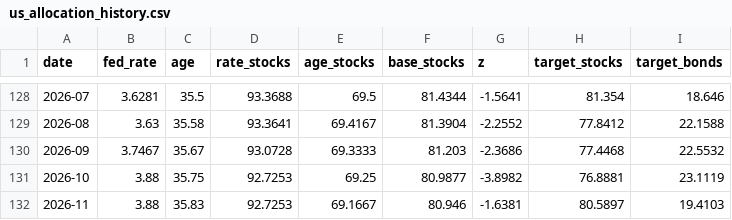
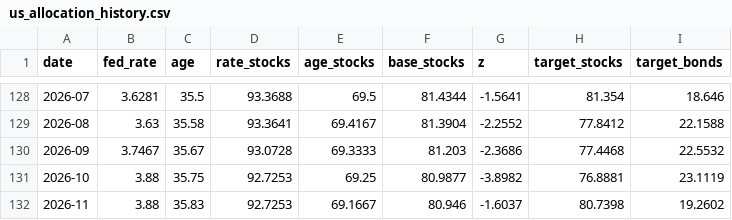
Before and after one commit to Ilyazykov/erp, a CSV file: data/us_allocation_history.csv, drawn as a sheet; only a part is shown, gaps mark what is left out.

```diff
--- a/data/us_allocation_history.csv
+++ b/data/us_allocation_history.csv
@@ -131,2 +131,2 @@ date,fed_rate,age,rate_stocks,age_stocks,base_stocks,z,target_stocks,target_bond
 2026-10,3.88,35.75,92.7253,69.25,80.9877,-3.8982,76.8881,23.1119
-2026-11,3.88,35.83,92.7253,69.1667,80.946,-1.6381,80.5897,19.4103
+2026-11,3.88,35.83,92.7253,69.1667,80.946,-1.6037,80.7398,19.2602
```
Also changed, not shown: data/fed_funds_rate.csv, data/us_erp.csv, 3 other files.
